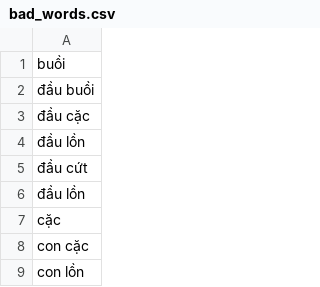
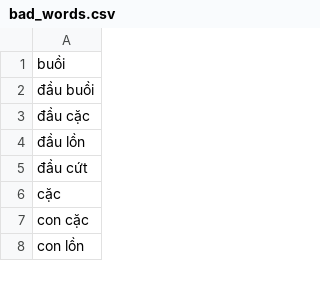
Before and after one commit to vietanhlee/GetData, a CSV file: bad_words.csv, drawn as a sheet; only a part is shown; the diff names each change by its address in the sheet, - before the commit and + after, or states it on an @@ line.

```diff
--- a/bad_words.csv
+++ b/bad_words.csv
-row 6: đầu lồn
```
Also changed, not shown: 4 other files.
